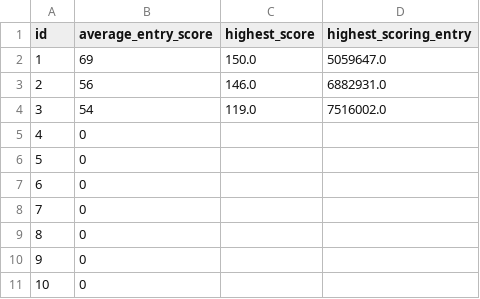
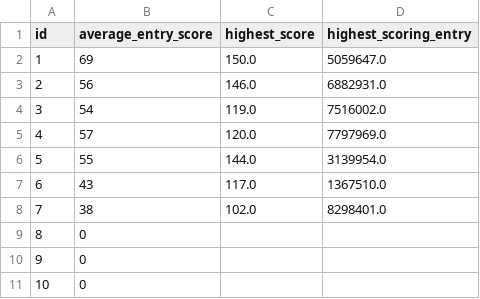
Before and after one commit to aed1988/fpl, a CSV file: csv/fpl_player_stats.csv, drawn as a sheet; only a part is shown.

```diff
--- a/csv/fpl_player_stats.csv
+++ b/csv/fpl_player_stats.csv
@@ -4,6 +4,6 @@ id,average_entry_score,highest_score,highest_scoring_entry
 3,54,119.0,7516002.0
-4,0,,
-5,0,,
-6,0,,
-7,0,,
+4,57,120.0,7797969.0
+5,55,144.0,3139954.0
+6,43,117.0,1367510.0
+7,38,102.0,8298401.0
 8,0,,
```
Also changed, not shown: csv/gameweek.csv, csv/pl_player_info.csv, 7 other files.
